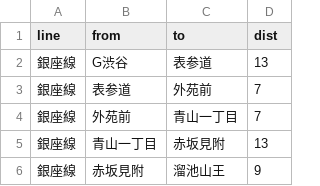
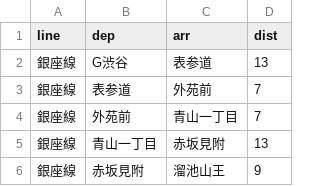
Before and after one commit to bukidai/tokyo-subway-longest-root, a CSV file: resources/metro/edges.csv, drawn as a sheet; only a part is shown.

Commit message:
matrixを作成。edges.csvのキーをfrom,toからdep,arrに(pythonの予約語と衝突したため

```diff
--- a/resources/metro/edges.csv
+++ b/resources/metro/edges.csv
@@ -1,2 +1,2 @@
-line,from,to,dist
+line,dep,arr,dist
 銀座線,G渋谷,表参道,13
```
Also changed, not shown: resources/toei/edges.csv, 3 other files.
